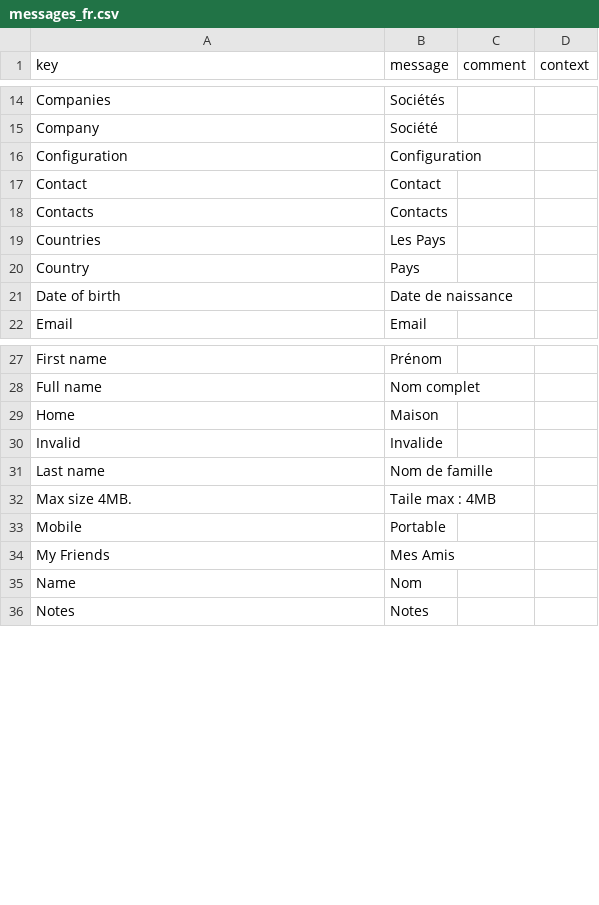
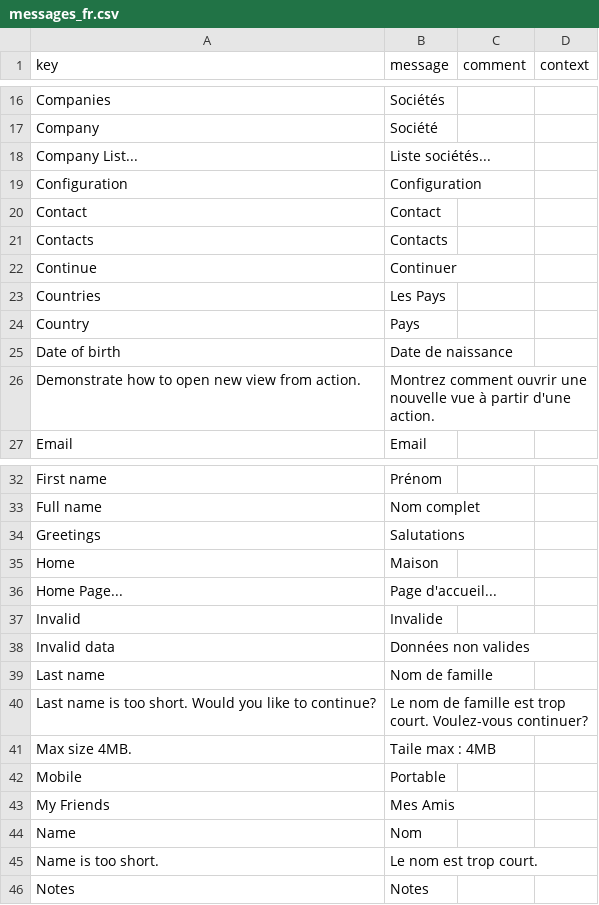
Before and after one commit to axelor/open-platform-demo, a CSV file: modules/demo-contact/src/main/resources/i18n/messages_fr.csv, drawn as a sheet; only a part is shown, gaps mark what is left out; the diff covers the shown part only.

Commit message:
Adopt `action-validate` and `ActionResponse` changes
Signed-off-by: Pierre Belloy <p.belloy@axelor.com>

```diff
--- a/modules/demo-contact/src/main/resources/i18n/messages_fr.csv
+++ b/modules/demo-contact/src/main/resources/i18n/messages_fr.csv
@@ -15,2 +17,3 @@
 "Company","Société",,
+"Company List...","Liste sociétés...",,
 "Configuration","Configuration",,
@@ -18,2 +21,3 @@
 "Contacts","Contacts",,
+"Continue","Continuer",,
 "Countries","Les Pays",,
@@ -21,2 +25,3 @@
 "Date of birth","Date de naissance",,
+"Demonstrate how to open new view from action.","Montrez comment ouvrir une nouvelle vue à partir d'une action.",,
 "Email","Email",,
@@ -28,5 +33,9 @@
 "Full name","Nom complet",,
+"Greetings","Salutations",,
 "Home","Maison",,
+"Home Page...","Page d'accueil...",,
 "Invalid","Invalide",,
+"Invalid data","Données non valides",,
 "Last name","Nom de famille",,
+"Last name is too short. Would you like to continue?","Le nom de famille est trop court. Voulez-vous continuer?",,
 "Max size 4MB.","Taile max : 4MB",,
@@ -35,2 +44,3 @@
 "Name","Nom",,
+"Name is too short.","Le nom est trop court.",,
 "Notes","Notes",,
```
Also changed, not shown: 4 added rows elsewhere in this file, modules/demo-contact/src/main/resources/i18n/messages.csv, modules/demo-contact/src/main/resources/i18n/messages_en.csv, 2 other files.
